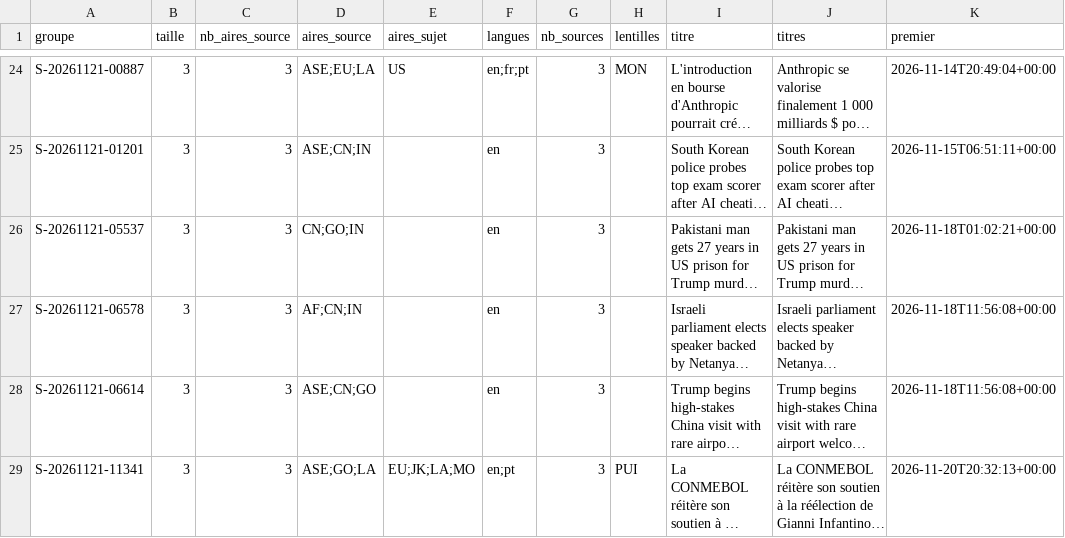
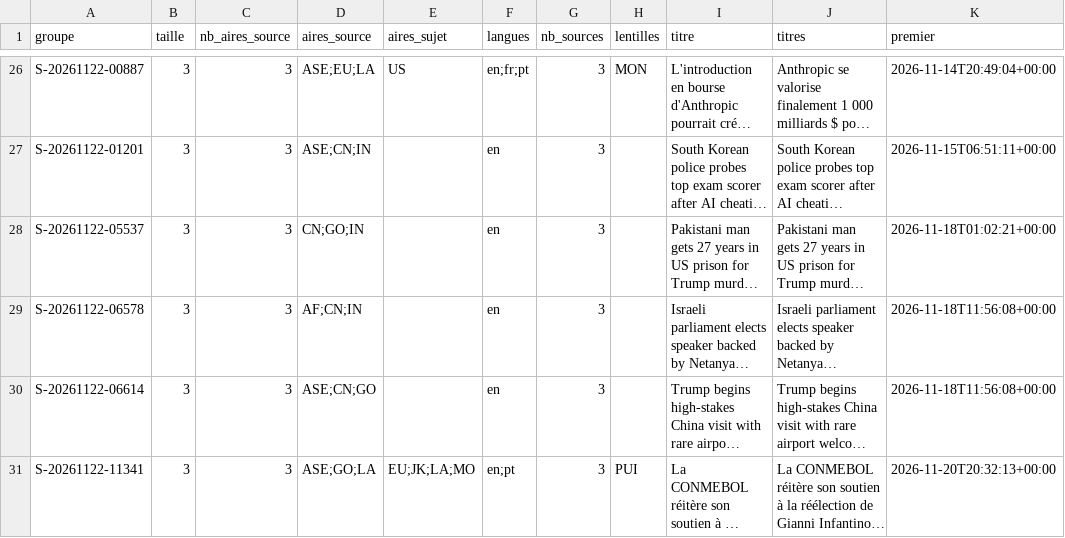
Before and after one commit to GabrielPlassat/tableaubord_innov, a CSV file: journal/sujets_bilan.csv, drawn as a sheet; only a part is shown, gaps mark what is left out; long unchanged cells end in …; addresses are those after the commit; the diff covers the shown part only; the diff names each change by its address in the sheet, - before the commit and + after, or states it on an @@ line.

```diff
--- a/journal/sujets_bilan.csv
+++ b/journal/sujets_bilan.csv
-A26 (groupe): S-20261121-00887
+A26 (groupe): S-20261122-00887
-A27 (groupe): S-20261121-01201
+A27 (groupe): S-20261122-01201
-A28 (groupe): S-20261121-05537
+A28 (groupe): S-20261122-05537
-A29 (groupe): S-20261121-06578
+A29 (groupe): S-20261122-06578
-A30 (groupe): S-20261121-06614
+A30 (groupe): S-20261122-06614
-A31 (groupe): S-20261121-11341
+A31 (groupe): S-20261122-11341
```
Also changed, not shown: 5 added rows, 5 removed rows and 37 edited cells elsewhere in this file, journal/executions.csv.
